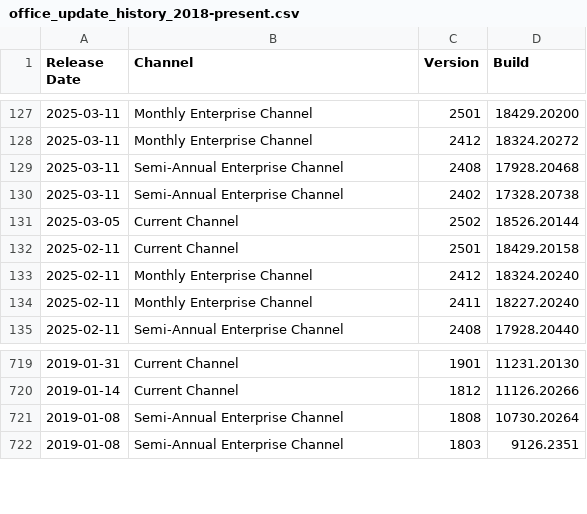
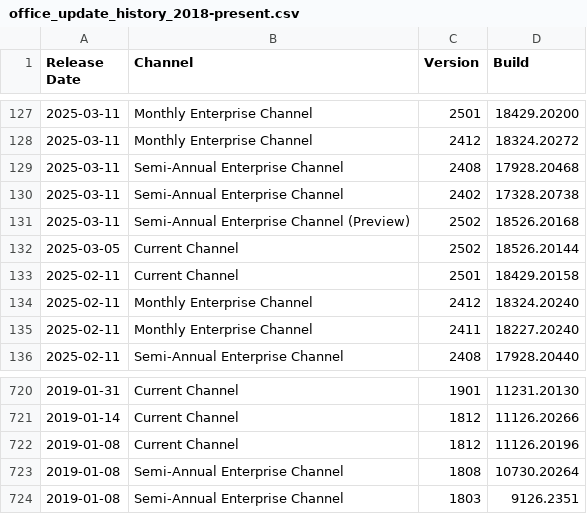
Before and after one commit to alexverboon/Feeds, a CSV file: data/office_update_history_2018-present.csv, drawn as a sheet; only a part is shown, gaps mark what is left out.

```diff
--- a/data/office_update_history_2018-present.csv
+++ b/data/office_update_history_2018-present.csv
@@ -130,2 +130,3 @@ Release Date,Channel,Version,Build
 2025-03-11,Semi-Annual Enterprise Channel,2402,17328.20738
+2025-03-11,Semi-Annual Enterprise Channel (Preview),2502,18526.20168
 2025-03-05,Current Channel,2502,18526.20144
@@ -720,2 +721,3 @@ Release Date,Channel,Version,Build
 2019-01-14,Current Channel,1812,11126.20266
+2019-01-08,Current Channel,1812,11126.20196
 2019-01-08,Semi-Annual Enterprise Channel,1808,10730.20264
```
